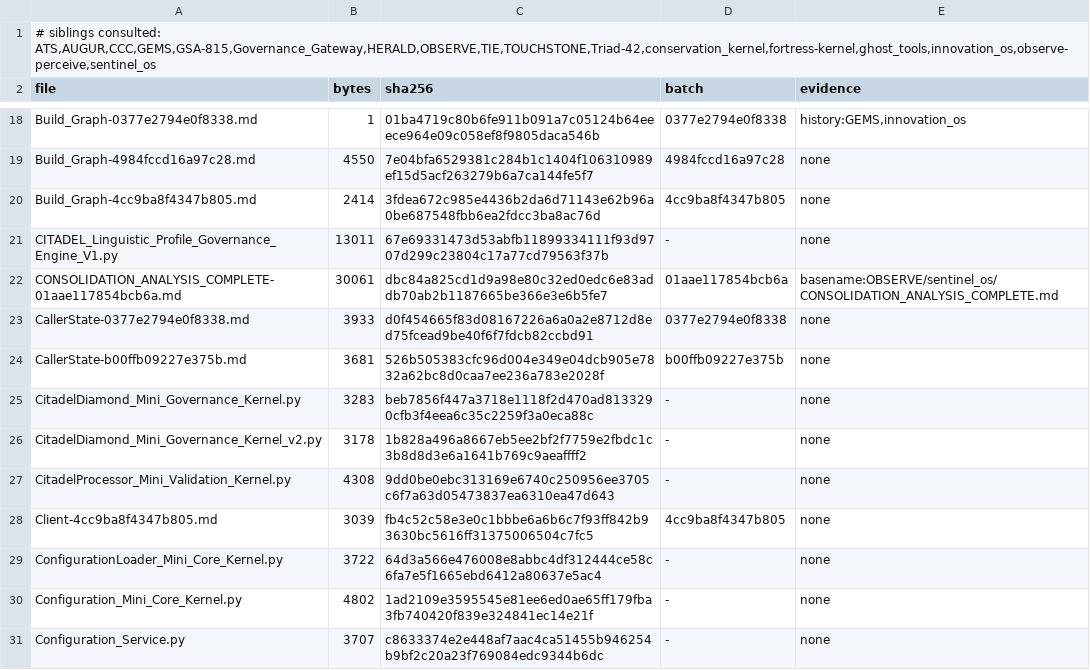
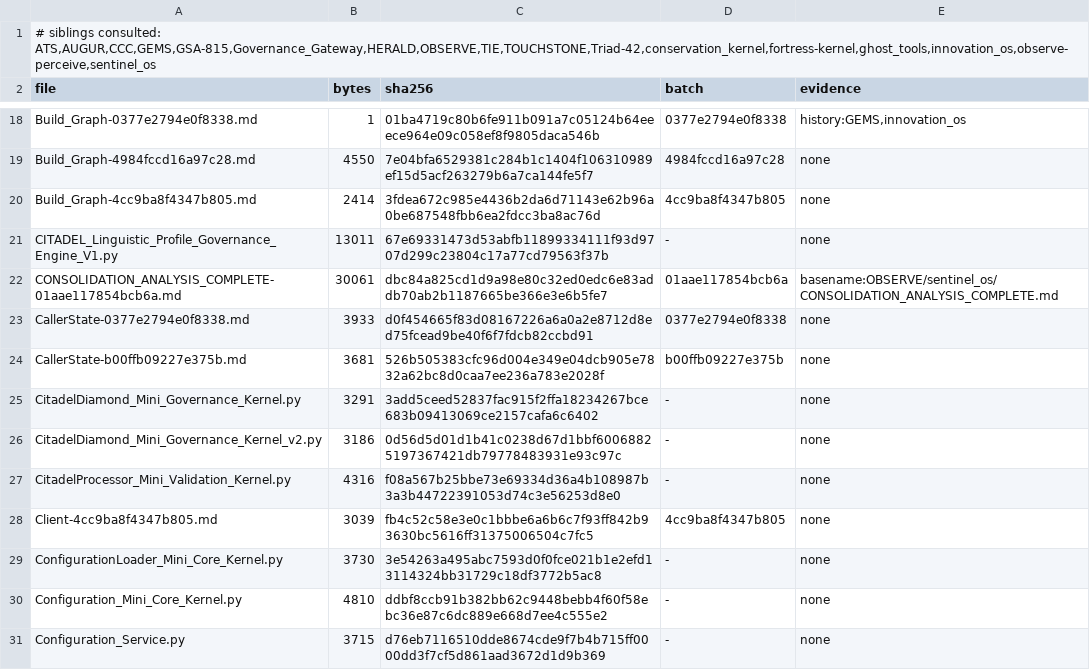
Before and after one commit to wking53214/Ecology, a TSV file: corpus/ORIGIN.tsv, drawn as a sheet; only a part is shown, gaps mark what is left out; the diff covers the shown part only.

```diff
--- a/corpus/ORIGIN.tsv
+++ b/corpus/ORIGIN.tsv
@@ -24,8 +24,8 @@ CallerState-0377e2794e0f8338.md	3933	d0f454665f83d08167226a6a0a2e8712d8ed75fcead
 CallerState-b00ffb09227e375b.md	3681	526b505383cfc96d004e349e04dcb905e7832a62bc8d0caa7ee236a783e2028f	b00ffb09227e375b	none
-CitadelDiamond_Mini_Governance_Kernel.py	3283	beb7856f447a3718e1118f2d470ad8133290cfb3f4eea6c35c2259f3a0eca88c	-	none
-CitadelDiamond_Mini_Governance_Kernel_v2.py	3178	1b828a496a8667eb5ee2bf2f7759e2fbdc1c3b8d8d3e6a1641b769c9aeaffff2	-	none
-CitadelProcessor_Mini_Validation_Kernel.py	4308	9dd0be0ebc313169e6740c250956ee3705c6f7a63d05473837ea6310ea47d643	-	none
+CitadelDiamond_Mini_Governance_Kernel.py	3291	3add5ceed52837fac915f2ffa18234267bce683b09413069ce2157cafa6c6402	-	none
+CitadelDiamond_Mini_Governance_Kernel_v2.py	3186	0d56d5d01d1b41c0238d67d1bbf60068825197367421db79778483931e93c97c	-	none
+CitadelProcessor_Mini_Validation_Kernel.py	4316	f08a567b25bbe73e69334d36a4b108987b3a3b44722391053d74c3e56253d8e0	-	none
 Client-4cc9ba8f4347b805.md	3039	fb4c52c58e3e0c1bbbe6a6b6c7f93ff842b93630bc5616ff31375006504c7fc5	4cc9ba8f4347b805	none
-ConfigurationLoader_Mini_Core_Kernel.py	3722	64d3a566e476008e8abbc4df312444ce58c6fa7e5f1665ebd6412a80637e5ac4	-	none
-Configuration_Mini_Core_Kernel.py	4802	1ad2109e3595545e81ee6ed0ae65ff179fba3fb740420f839e324841ec14e21f	-	none
-Configuration_Service.py	3707	c8633374e2e448af7aac4ca51455b946254b9bf2c20a23f769084edc9344b6dc	-	none
+ConfigurationLoader_Mini_Core_Kernel.py	3730	3e54263a495abc7593d0f0fce021b1e2efd13114324bb31729c18df3772b5ac8	-	none
+Configuration_Mini_Core_Kernel.py	4810	ddbf8ccb91b382bb62c9448bebb4f60f58ebc36e87c6dc889e668d7ee4c555e2	-	none
+Configuration_Service.py	3715	d76eb7116510dde8674cde9f7b4b715ff0000dd3f7cf5d861aad3672d1d9b369	-	none
```
Also changed, not shown: 53 edited cells elsewhere in this file.
